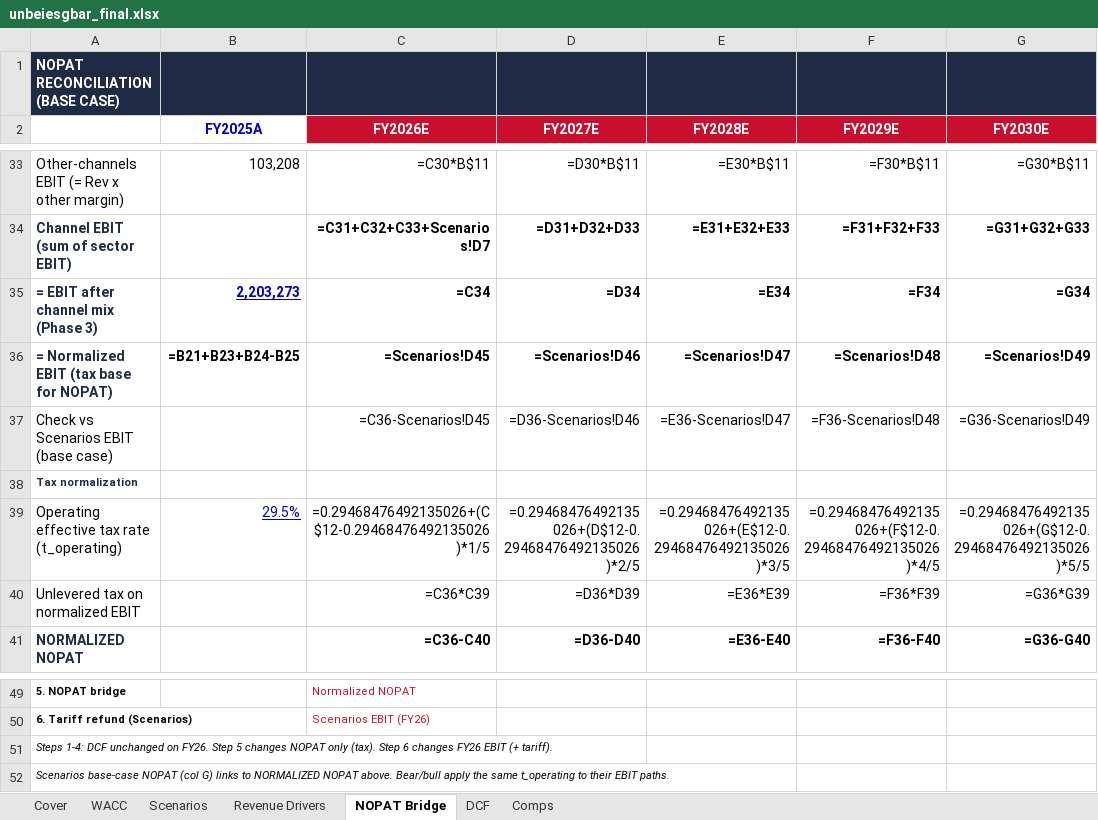
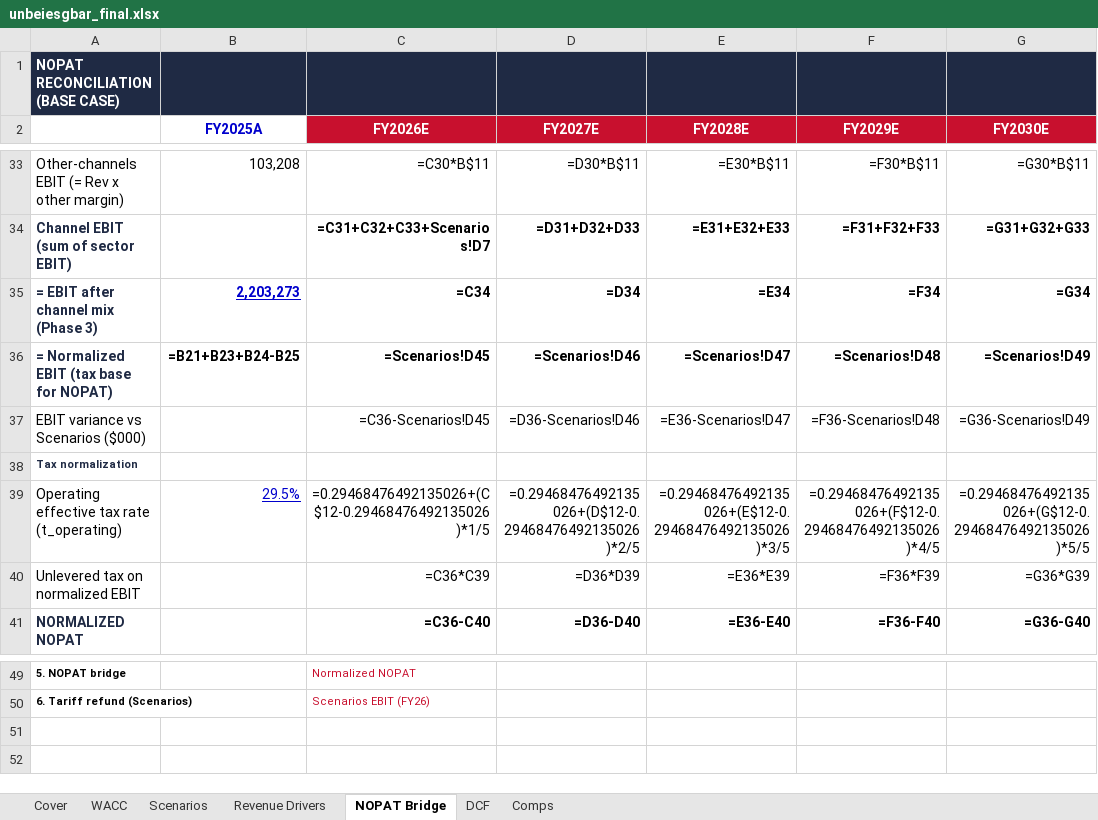
Before and after one commit to vengeanceaiUSC/RM, an Excel workbook: LULU/unbeiesgbar_final.xlsx, sheet NOPAT Bridge, drawn as a sheet; only a part is shown, gaps mark what is left out; values as stored, in another font and other column widths than the file's, no borders; formulas without a stored value are shown as written; the diff names each change by its address in the sheet, - before the commit and + after, or states it on an @@ line.

```diff
--- a/LULU/unbeiesgbar_final.xlsx (sheet NOPAT Bridge)
+++ b/LULU/unbeiesgbar_final.xlsx (sheet NOPAT Bridge)
-A37: Check vs Scenarios EBIT (base case)
+A37: EBIT variance vs Scenarios ($000)
-row 51: Steps 1-4: DCF unchanged on FY26. Step 5 changes NOPAT only (tax). Step 6 changes FY26 EBIT (+ tariff).
-row 52: Scenarios base-case NOPAT (col G) links to NORMALIZED NOPAT above. Bear/bull apply the same t_operating to their EBIT paths.
```
Also changed, not shown: sheet Comps, sheet DCF, sheet Scenarios, 1 other file.
